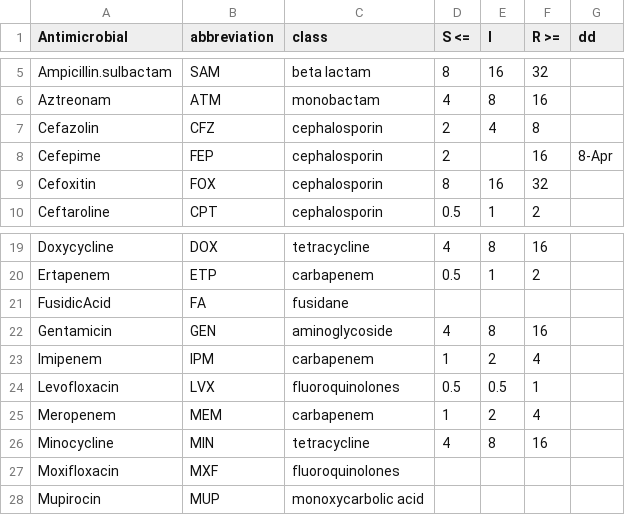
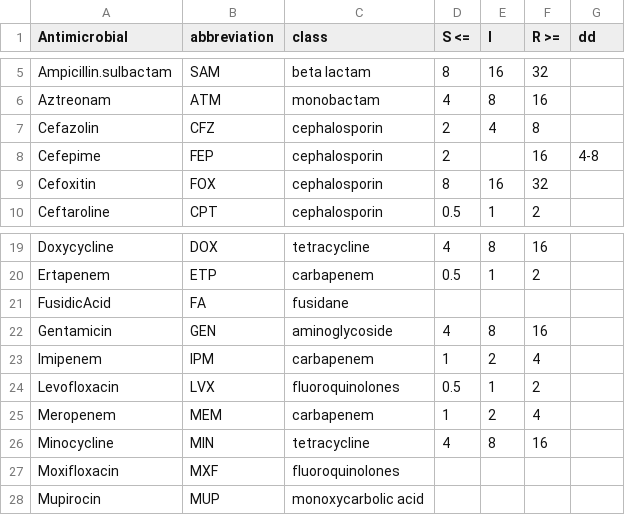
Before and after one commit to AlChow514/Capstone, a CSV file: Data/ec_bp_clsi.csv, drawn as a sheet; only a part is shown, gaps mark what is left out.

Commit message:
corrected levo CLSI intermediate bp

```diff
--- a/Data/ec_bp_clsi.csv
+++ b/Data/ec_bp_clsi.csv
@@ -7,3 +7,3 @@ Aztreonam,ATM,monobactam,4,8,16,
 Cefazolin,CFZ,cephalosporin,2,4,8,
-Cefepime,FEP,cephalosporin,2,,16,8-Apr
+Cefepime,FEP,cephalosporin,2,,16,4-8
 Cefoxitin,FOX,cephalosporin,8,16,32,
@@ -23,3 +23,3 @@ Gentamicin,GEN,aminoglycoside ,4,8,16,
 Imipenem,IPM,carbapenem,1,2,4,
-Levofloxacin,LVX,fluoroquinolones,0.5,0.5,1,
+Levofloxacin,LVX,fluoroquinolones,0.5,1,2,
 Meropenem,MEM,carbapenem,1,2,4,
```
Also changed, not shown: 1 other file.
